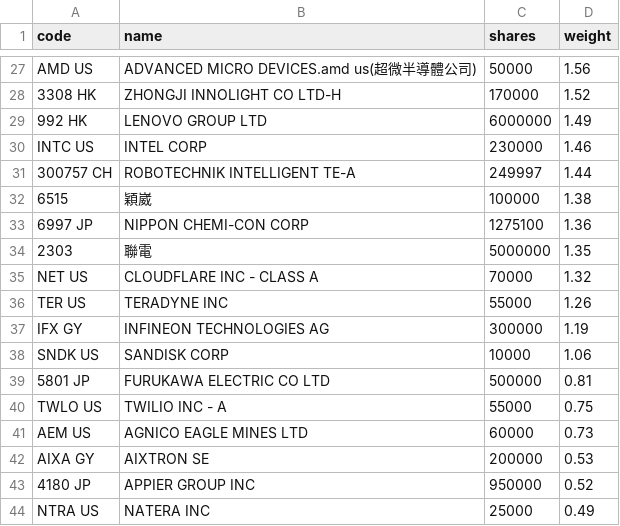
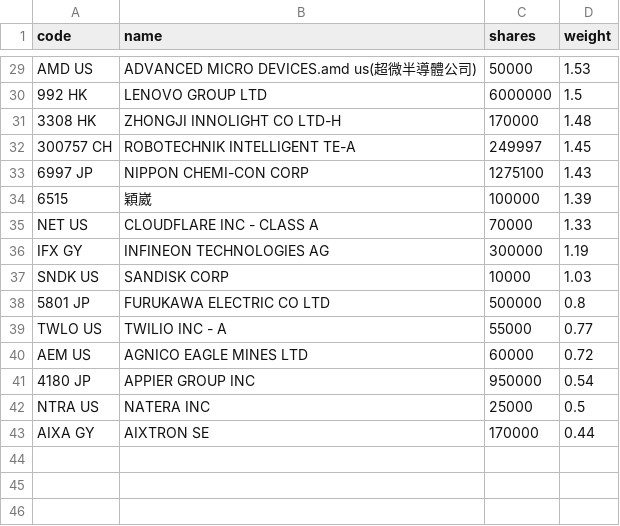
Before and after one commit to 4ru1013/united-etf-00988a-portfolio, a CSV file: data/out/holdings/00988A_latest.csv, drawn as a sheet; only a part is shown, gaps mark what is left out; removed rows and columns are numbered as before the commit, all else as after; the diff covers the shown part only; the diff names each change by its address in the sheet, - before the commit and + after, or states it on an @@ line.

```diff
--- a/data/out/holdings/00988A_latest.csv
+++ b/data/out/holdings/00988A_latest.csv
-D29 (weight): 1.56
+D29 (weight): 1.53
-row 28: 3308 HK | ZHONGJI INNOLIGHT CO LTD-H | 170000 | 1.52
-D30 (weight): 1.49
+D30 (weight): 1.5
-row 30: INTC US | INTEL CORP | 230000 | 1.46
+row 31: 3308 HK | ZHONGJI INNOLIGHT CO LTD-H | 170000 | 1.48
-D32 (weight): 1.44
+D32 (weight): 1.45
-row 32: 6515 | 穎崴 | 100000 | 1.38
-D33 (weight): 1.36
+D33 (weight): 1.43
-row 34: 2303 | 聯電 | 5000000 | 1.35
+row 34: 6515 | 穎崴 | 100000 | 1.39
-D35 (weight): 1.32
+D35 (weight): 1.33
-row 36: TER US | TERADYNE INC | 55000 | 1.26
-D37 (weight): 1.06
+D37 (weight): 1.03
-D38 (weight): 0.81
+D38 (weight): 0.8
-D39 (weight): 0.75
+D39 (weight): 0.77
-D40 (weight): 0.73
+D40 (weight): 0.72
-row 42: AIXA GY | AIXTRON SE | 200000 | 0.53
-D41 (weight): 0.52
+D41 (weight): 0.54
-D42 (weight): 0.49
+D42 (weight): 0.5
+row 43: AIXA GY | AIXTRON SE | 170000 | 0.44
```
Also changed, not shown: 7 added rows, 5 removed rows and 19 edited cells elsewhere in this file, 3 other files.
